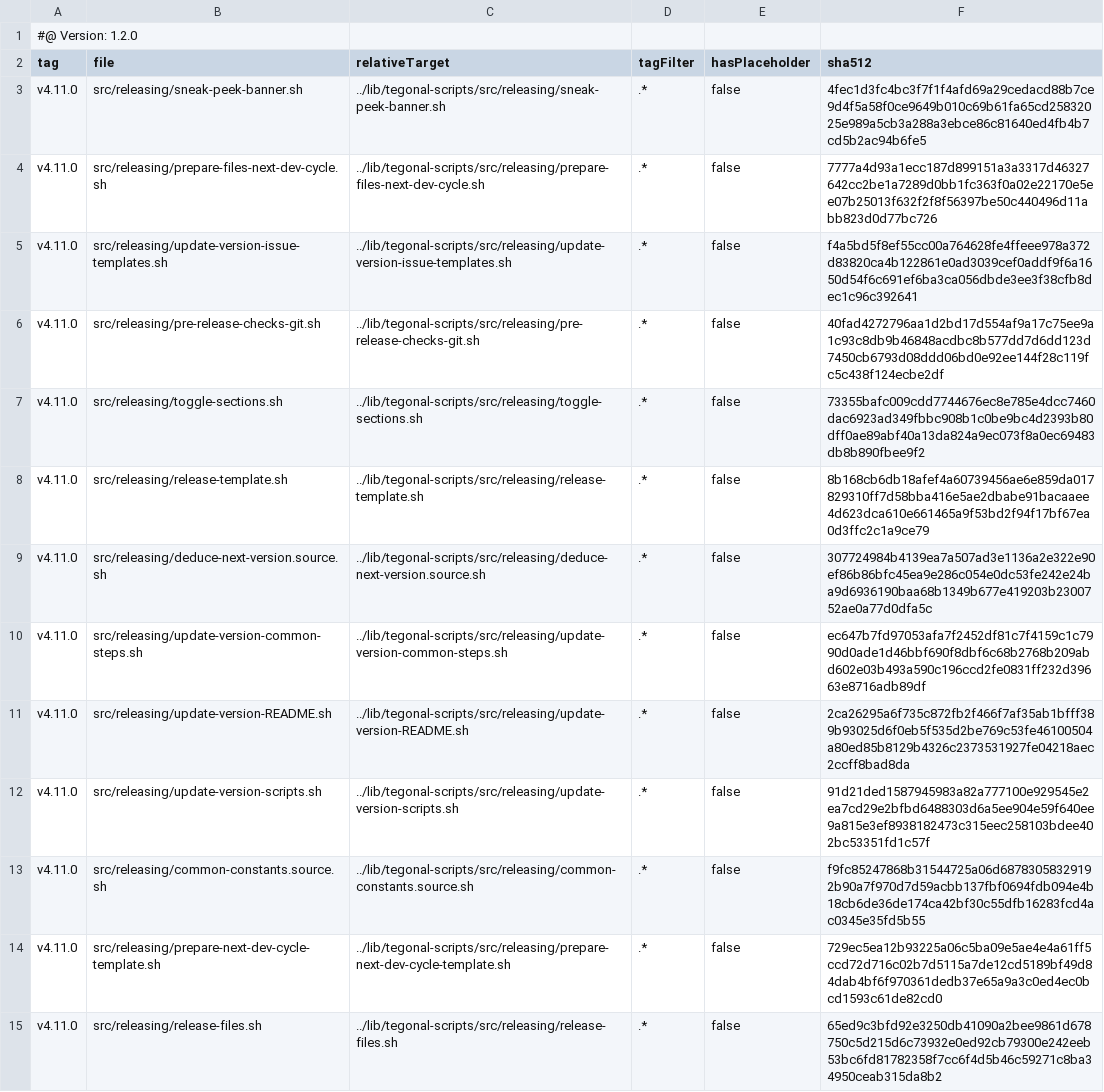
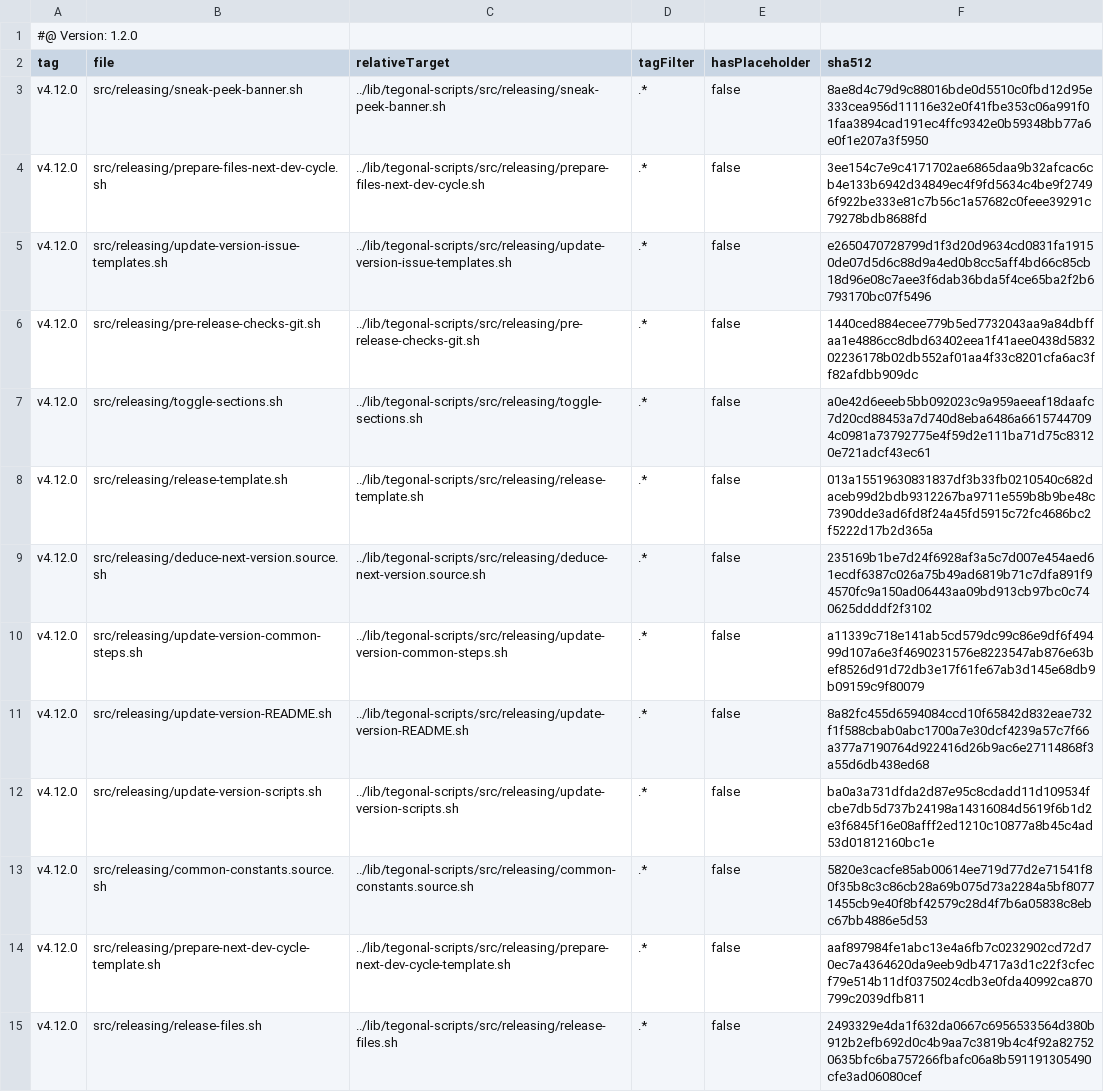
Before and after one commit to tegonal/cohiva, a TSV file: .gt/remotes/tegonal-scripts/pulled.tsv, drawn as a sheet; only a part is shown; the diff covers the shown part only; the diff names each change by its address in the sheet, - before the commit and + after, or states it on an @@ line.

Commit message:
update files of remote tegonal-scripts to version v4.12.0 via gt

```diff
--- a/.gt/remotes/tegonal-scripts/pulled.tsv
+++ b/.gt/remotes/tegonal-scripts/pulled.tsv
-A3:A15 (tag): v4.11.0
+A3:A15 (tag): v4.12.0
-F3 (sha512): 4fec1d3fc4bc3f7f1f4afd69a29cedacd88b7ce9d4f5a58f0ce9649b010c69b61fa65cd25832025e989a5cb3a288a3ebce86c81640ed4fb4b7cd5b2ac94b6fe5
+F3 (sha512): 8ae8d4c79d9c88016bde0d5510c0fbd12d95e333cea956d11116e32e0f41fbe353c06a991f01faa3894cad191ec4ffc9342e0b59348bb77a6e0f1e207a3f5950
-F4 (sha512): 7777a4d93a1ecc187d899151a3a3317d46327642cc2be1a7289d0bb1fc363f0a02e22170e5ee07b25013f632f2f8f56397be50c440496d11abb823d0d77bc726
+F4 (sha512): 3ee154c7e9c4171702ae6865daa9b32afcac6cb4e133b6942d34849ec4f9fd5634c4be9f27496f922be333e81c7b56c1a57682c0feee39291c79278bdb8688fd
-F5 (sha512): f4a5bd5f8ef55cc00a764628fe4ffeee978a372d83820ca4b122861e0ad3039cef0addf9f6a1650d54f6c691ef6ba3ca056dbde3ee3f38cfb8dec1c96c392641
+F5 (sha512): e2650470728799d1f3d20d9634cd0831fa19150de07d5d6c88d9a4ed0b8cc5aff4bd66c85cb18d96e08c7aee3f6dab36bda5f4ce65ba2f2b6793170bc07f5496
-F6 (sha512): 40fad4272796aa1d2bd17d554af9a17c75ee9a1c93c8db9b46848acdbc8b577dd7d6dd123d7450cb6793d08ddd06bd0e92ee144f28c119fc5c438f124ecbe2df
+F6 (sha512): 1440ced884ecee779b5ed7732043aa9a84dbffaa1e4886cc8dbd63402eea1f41aee0438d583202236178b02db552af01aa4f33c8201cfa6ac3ff82afdbb909dc
-F7 (sha512): 73355bafc009cdd7744676ec8e785e4dcc7460dac6923ad349fbbc908b1c0be9bc4d2393b80dff0ae89abf40a13da824a9ec073f8a0ec69483db8b890fbee9f2
+F7 (sha512): a0e42d6eeeb5bb092023c9a959aeeaf18daafc7d20cd88453a7d740d8eba6486a66157447094c0981a73792775e4f59d2e111ba71d75c83120e721adcf43ec61
-F8 (sha512): 8b168cb6db18afef4a60739456ae6e859da017829310ff7d58bba416e5ae2dbabe91bacaaee4d623dca610e661465a9f53bd2f94f17bf67ea0d3ffc2c1a9ce79
+F8 (sha512): 013a15519630831837df3b33fb0210540c682daceb99d2bdb9312267ba9711e559b8b9be48c7390dde3ad6fd8f24a45fd5915c72fc4686bc2f5222d17b2d365a
-F9 (sha512): 307724984b4139ea7a507ad3e1136a2e322e90ef86b86bfc45ea9e286c054e0dc53fe242e24ba9d6936190baa68b1349b677e419203b2300752ae0a77d0dfa5c
+F9 (sha512): 235169b1be7d24f6928af3a5c7d007e454aed61ecdf6387c026a75b49ad6819b71c7dfa891f94570fc9a150ad06443aa09bd913cb97bc0c740625ddddf2f3102
-F10 (sha512): ec647b7fd97053afa7f2452df81c7f4159c1c7990d0ade1d46bbf690f8dbf6c68b2768b209abd602e03b493a590c196ccd2fe0831ff232d39663e8716adb89df
+F10 (sha512): a11339c718e141ab5cd579dc99c86e9df6f49499d107a6e3f4690231576e8223547ab876e63bef8526d91d72db3e17f61fe67ab3d145e68db9b09159c9f80079
-F11 (sha512): 2ca26295a6f735c872fb2f466f7af35ab1bfff389b93025d6f0eb5f535d2be769c53fe46100504a80ed85b8129b4326c2373531927fe04218aec2ccff8bad8da
+F11 (sha512): 8a82fc455d6594084ccd10f65842d832eae732f1f588cbab0abc1700a7e30dcf4239a57c7f66a377a7190764d922416d26b9ac6e27114868f3a55d6db438ed68
-F12 (sha512): 91d21ded1587945983a82a777100e929545e2ea7cd29e2bfbd6488303d6a5ee904e59f640ee9a815e3ef8938182473c315eec258103bdee402bc53351fd1c57f
+F12 (sha512): ba0a3a731dfda2d87e95c8cdadd11d109534fcbe7db5d737b24198a14316084d5619f6b1d2e3f6845f16e08afff2ed1210c10877a8b45c4ad53d01812160bc1e
-F13 (sha512): f9fc85247868b31544725a06d68783058329192b90a7f970d7d59acbb137fbf0694fdb094e4b18cb6de36de174ca42bf30c55dfb16283fcd4ac0345e35fd5b55
+F13 (sha512): 5820e3cacfe85ab00614ee719d77d2e71541f80f35b8c3c86cb28a69b075d73a2284a5bf80771455cb9e40f8bf42579c28d4f7b6a05838c8ebc67bb4886e5d53
-F14 (sha512): 729ec5ea12b93225a06c5ba09e5ae4e4a61ff5ccd72d716c02b7d5115a7de12cd5189bf49d84dab4bf6f970361dedb37e65a9a3c0ed4ec0bcd1593c61de82cd0
+F14 (sha512): aaf897984fe1abc13e4a6fb7c0232902cd72d70ec7a4364620da9eeb9db4717a3d1c22f3cfecf79e514b11df0375024cdb3e0fda40992ca870799c2039dfb811
-F15 (sha512): 65ed9c3bfd92e3250db41090a2bee9861d678750c5d215d6c73932e0ed92cb79300e242eeb53bc6fd81782358f7cc6f4d5b46c59271c8ba34950ceab315da8b2
+F15 (sha512): 2493329e4da1f632da0667c6956533564d380b912b2efb692d0c4b9aa7c3819b4c4f92a827520635bfc6ba757266fbafc06a8b591191305490cfe3ad06080cef
```
Also changed, not shown: 44 edited cells elsewhere in this file, 35 other files.
